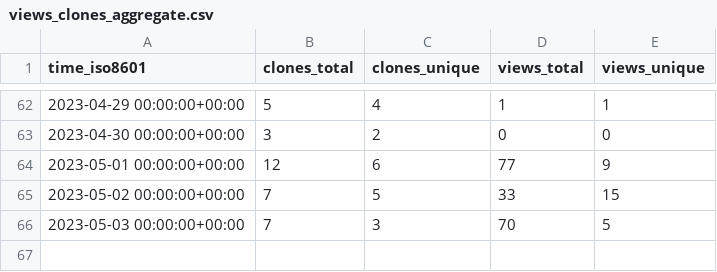
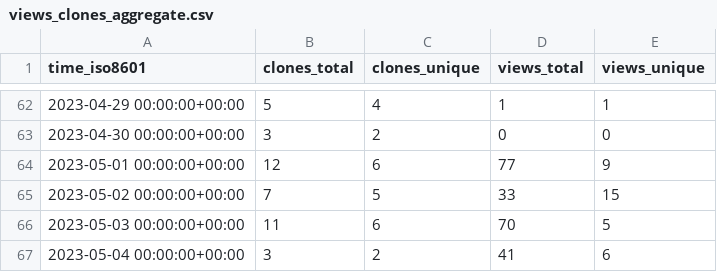
Before and after one commit to yext/pages-starter-react-locations, a CSV file: yext/pages-starter-react-locations/ghrs-data/views_clones_aggregate.csv, drawn as a sheet; only a part is shown, gaps mark what is left out.

```diff
--- a/yext/pages-starter-react-locations/ghrs-data/views_clones_aggregate.csv
+++ b/yext/pages-starter-react-locations/ghrs-data/views_clones_aggregate.csv
@@ -65,2 +65,3 @@ time_iso8601,clones_total,clones_unique,views_total,views_unique
 2023-05-02 00:00:00+00:00,7,5,33,15
-2023-05-03 00:00:00+00:00,7,3,70,5
+2023-05-03 00:00:00+00:00,11,6,70,5
+2023-05-04 00:00:00+00:00,3,2,41,6
```
Also changed, not shown: 1 other file.
